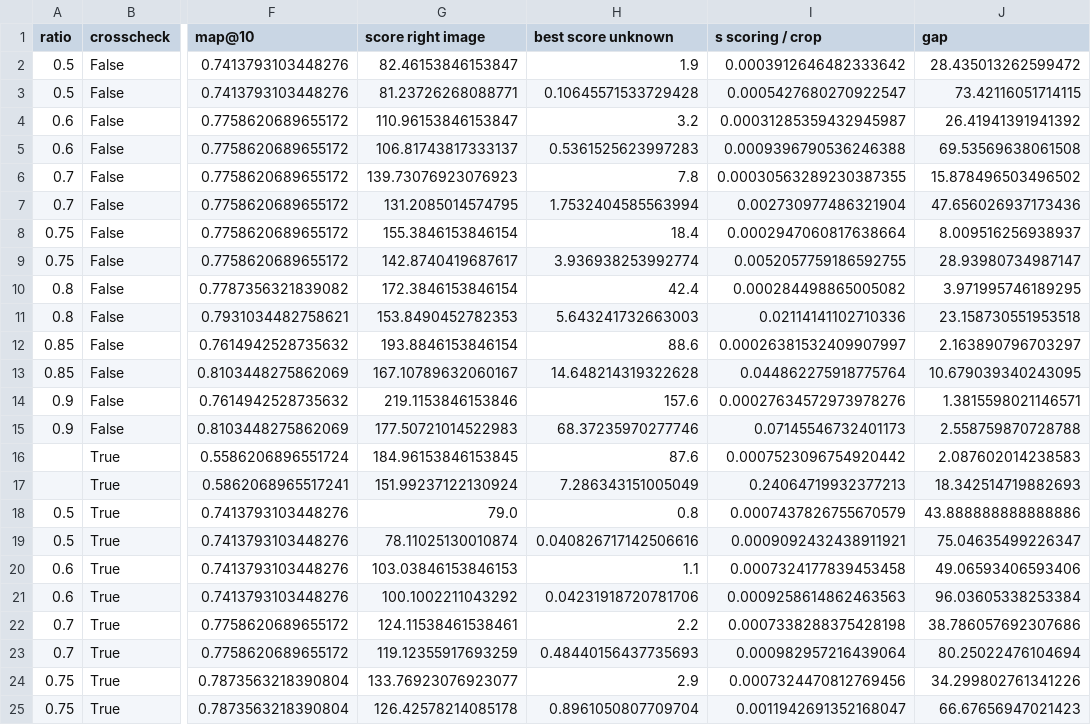
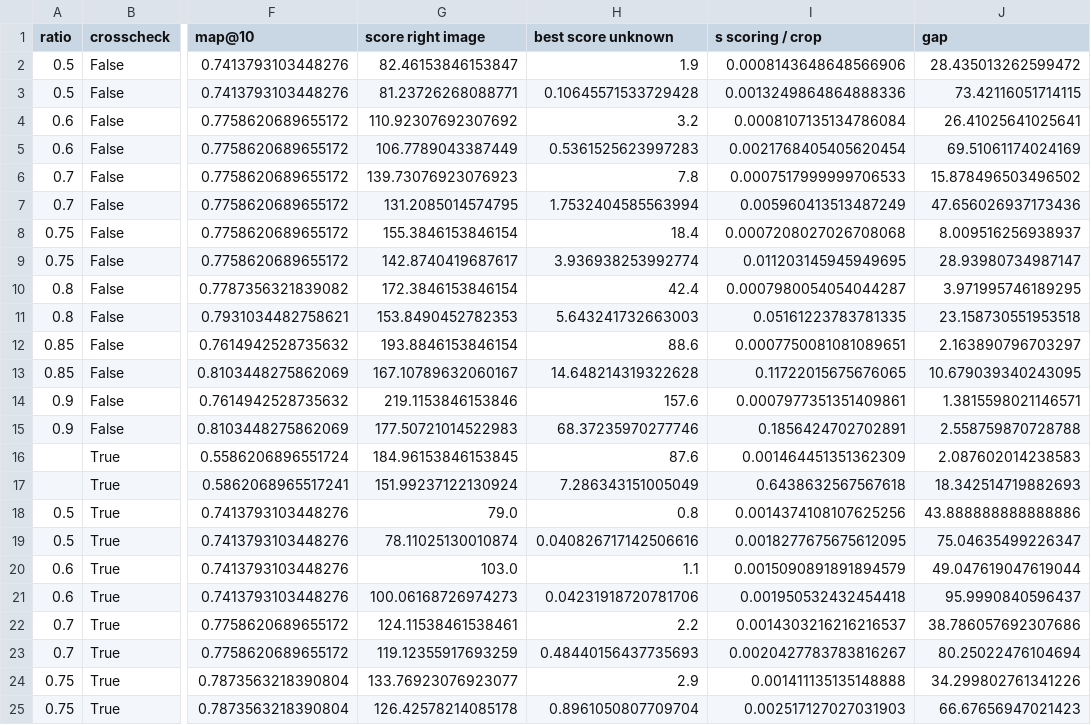
Before and after one commit to MCV-2026-C1-Project/Team-2, a CSV file: week4/results/hl_configurations.csv, drawn as a sheet; only a part is shown, gaps mark what is left out; the diff covers the shown part only; the diff names each change by its address in the sheet, - before the commit and + after, or states it on an @@ line.

```diff
--- a/week4/results/hl_configurations.csv
+++ b/week4/results/hl_configurations.csv
-I2 (s scoring / crop): 0.0003912646482333642
+I2 (s scoring / crop): 0.0008143648648566906
-I3 (s scoring / crop): 0.0005427680270922547
+I3 (s scoring / crop): 0.0013249864864888336
-G4 (score right image): 110.96153846153847
+G4 (score right image): 110.92307692307692
-I4 (s scoring / crop): 0.00031285359432945987
+I4 (s scoring / crop): 0.0008107135134786084
-J4 (gap): 26.41941391941392
+J4 (gap): 26.41025641025641
-G5 (score right image): 106.81743817333137
+G5 (score right image): 106.7789043387449
-I5 (s scoring / crop): 0.0009396790536246388
+I5 (s scoring / crop): 0.0021768405405620454
-J5 (gap): 69.53569638061508
+J5 (gap): 69.51061174024169
-I6 (s scoring / crop): 0.00030563289230387355
+I6 (s scoring / crop): 0.0007517999999706533
-I7 (s scoring / crop): 0.002730977486321904
+I7 (s scoring / crop): 0.005960413513487249
-I8 (s scoring / crop): 0.0002947060817638664
+I8 (s scoring / crop): 0.0007208027026708068
-I9 (s scoring / crop): 0.0052057759186592755
+I9 (s scoring / crop): 0.011203145945949695
-I10 (s scoring / crop): 0.000284498865005082
+I10 (s scoring / crop): 0.0007980054054044287
-I11 (s scoring / crop): 0.02114141102710336
+I11 (s scoring / crop): 0.05161223783781335
-I12 (s scoring / crop): 0.00026381532409907997
+I12 (s scoring / crop): 0.0007750081081089651
-I13 (s scoring / crop): 0.044862275918775764
+I13 (s scoring / crop): 0.11722015675676065
-I14 (s scoring / crop): 0.00027634572973978276
+I14 (s scoring / crop): 0.0007977351351409861
-I15 (s scoring / crop): 0.07145546732401173
+I15 (s scoring / crop): 0.1856424702702891
-I16 (s scoring / crop): 0.0007523096754920442
+I16 (s scoring / crop): 0.001464451351362309
-I17 (s scoring / crop): 0.24064719932377213
+I17 (s scoring / crop): 0.6438632567567618
-I18 (s scoring / crop): 0.0007437826755670579
+I18 (s scoring / crop): 0.0014374108107625256
-I19 (s scoring / crop): 0.0009092432438911921
+I19 (s scoring / crop): 0.0018277675675612095
-G20 (score right image): 103.03846153846153
+G20 (score right image): 103.0
-I20 (s scoring / crop): 0.0007324177839453458
+I20 (s scoring / crop): 0.0015090891891894579
-J20 (gap): 49.06593406593406
+J20 (gap): 49.047619047619044
-G21 (score right image): 100.1002211043292
+G21 (score right image): 100.06168726974273
-I21 (s scoring / crop): 0.0009258614862463563
+I21 (s scoring / crop): 0.001950532432454418
-J21 (gap): 96.03605338253384
+J21 (gap): 95.9990840596437
-I22 (s scoring / crop): 0.0007338288375428198
+I22 (s scoring / crop): 0.0014303216216216537
-I23 (s scoring / crop): 0.000982957216439064
+I23 (s scoring / crop): 0.0020427783783816267
-I24 (s scoring / crop): 0.0007324470812769456
+I24 (s scoring / crop): 0.001411135135148888
-I25 (s scoring / crop): 0.0011942691352168047
+I25 (s scoring / crop): 0.002517127027031903
```
Also changed, not shown: 6 edited cells elsewhere in this file, week4/results/descriptors_comparison.csv, week4/results/orb_configurations.csv, 23 other files.
